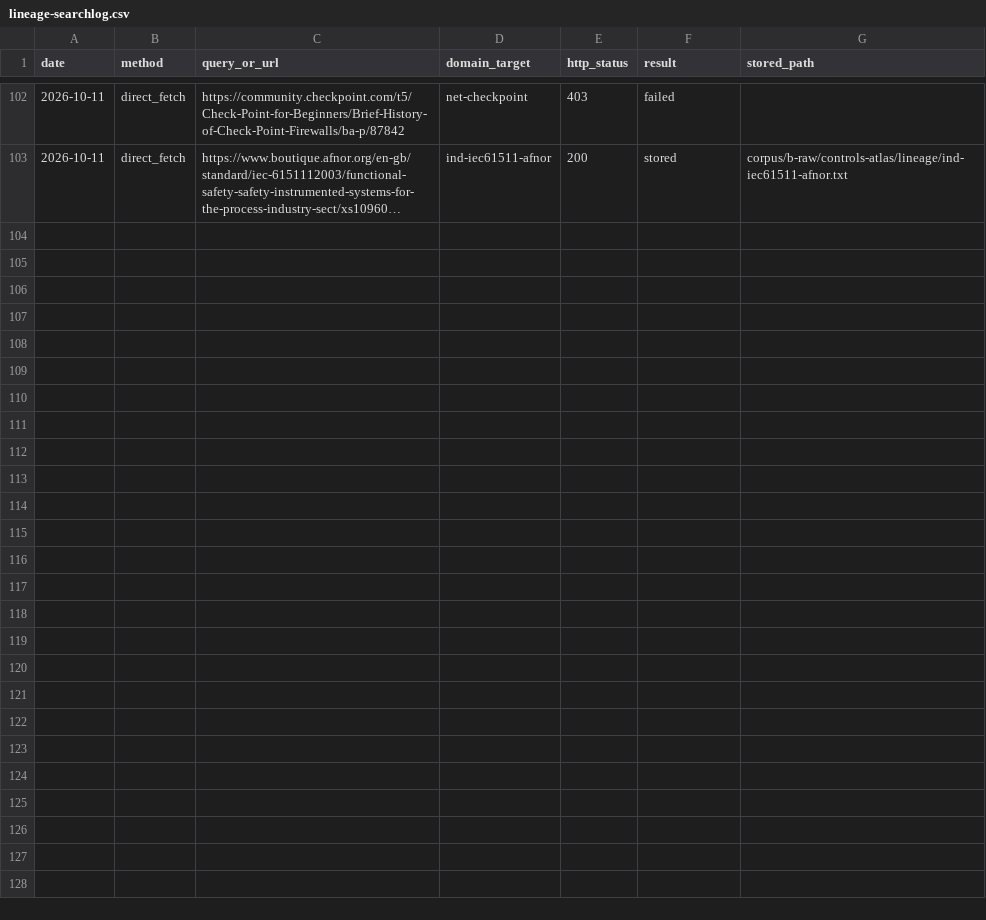
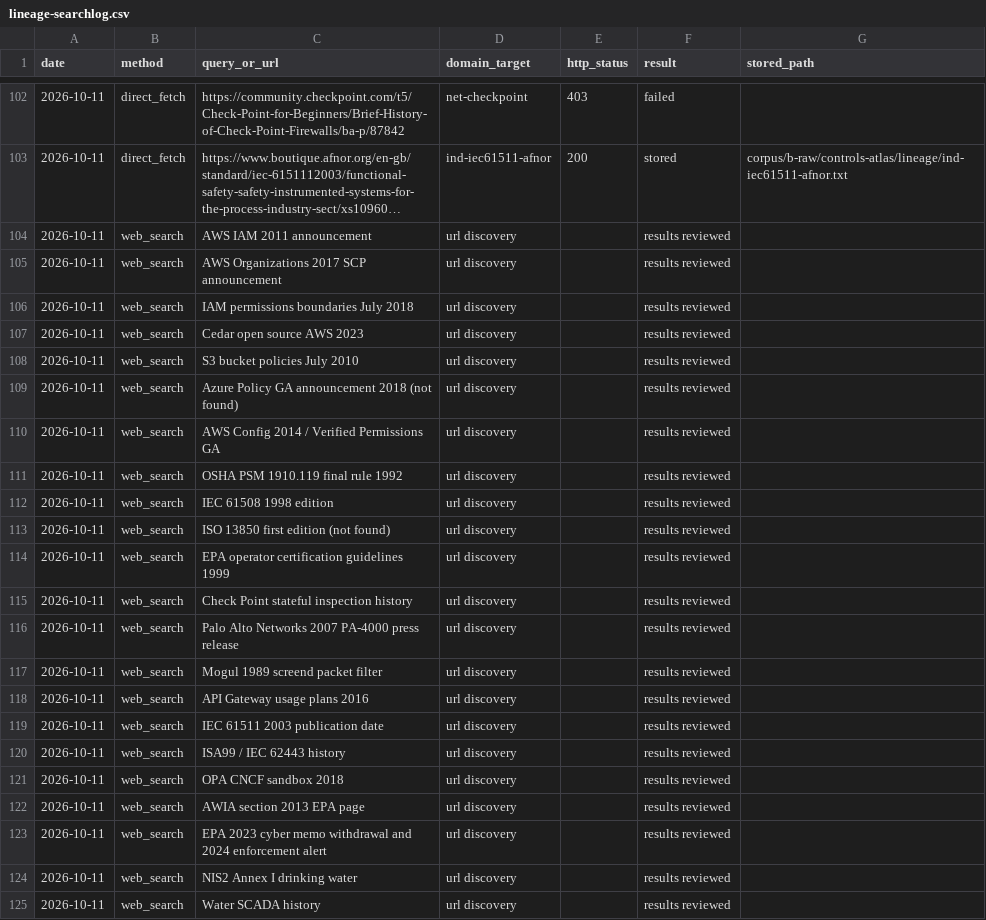
Before and after one commit to protocolvision/sig-p4b, a CSV file: drafts/research/who-owns-the-rules/results/rerun-2026-10-10/controls-atlas/lineage-searchlog.csv, drawn as a sheet; only a part is shown, gaps mark what is left out; long unchanged cells end in …; the diff covers the shown part only; the diff names each change by its address in the sheet, - before the commit and + after, or states it on an @@ line.

```diff
--- a/drafts/research/who-owns-the-rules/results/rerun-2026-10-10/controls-atlas/lineage-searchlog.csv
+++ b/drafts/research/who-owns-the-rules/results/rerun-2026-10-10/controls-atlas/lineage-searchlog.csv
+row 104: 2026-10-11 | web_search | AWS IAM 2011 announcement | url discovery |  | results reviewed
+row 105: 2026-10-11 | web_search | AWS Organizations 2017 SCP announcement | url discovery |  | results reviewed
+row 106: 2026-10-11 | web_search | IAM permissions boundaries July 2018 | url discovery |  | results reviewed
+row 107: 2026-10-11 | web_search | Cedar open source AWS 2023 | url discovery |  | results reviewed
+row 108: 2026-10-11 | web_search | S3 bucket policies July 2010 | url discovery |  | results reviewed
+row 109: 2026-10-11 | web_search | Azure Policy GA announcement 2018 (not found) | url discovery |  | results reviewed
+row 110: 2026-10-11 | web_search | AWS Config 2014 / Verified Permissions GA | url discovery |  | results reviewed
+row 111: 2026-10-11 | web_search | OSHA PSM 1910.119 final rule 1992 | url discovery |  | results reviewed
+row 112: 2026-10-11 | web_search | IEC 61508 1998 edition | url discovery |  | results reviewed
+row 113: 2026-10-11 | web_search | ISO 13850 first edition (not found) | url discovery |  | results reviewed
+row 114: 2026-10-11 | web_search | EPA operator certification guidelines 1999 | url discovery |  | results reviewed
+row 115: 2026-10-11 | web_search | Check Point stateful inspection history | url discovery |  | results reviewed
+row 116: 2026-10-11 | web_search | Palo Alto Networks 2007 PA-4000 press release | url discovery |  | results reviewed
+row 117: 2026-10-11 | web_search | Mogul 1989 screend packet filter | url discovery |  | results reviewed
+row 118: 2026-10-11 | web_search | API Gateway usage plans 2016 | url discovery |  | results reviewed
+row 119: 2026-10-11 | web_search | IEC 61511 2003 publication date | url discovery |  | results reviewed
+row 120: 2026-10-11 | web_search | ISA99 / IEC 62443 history | url discovery |  | results reviewed
+row 121: 2026-10-11 | web_search | OPA CNCF sandbox 2018 | url discovery |  | results reviewed
+row 122: 2026-10-11 | web_search | AWIA section 2013 EPA page | url discovery |  | results reviewed
+row 123: 2026-10-11 | web_search | EPA 2023 cyber memo withdrawal and 2024 enforcement alert | url discovery |  | results reviewed
+row 124: 2026-10-11 | web_search | NIS2 Annex I drinking water | url discovery |  | results reviewed
+row 125: 2026-10-11 | web_search | Water SCADA history | url discovery |  | results reviewed
```
Also changed, not shown: 12 edited cells elsewhere in this file, 4 other files.
